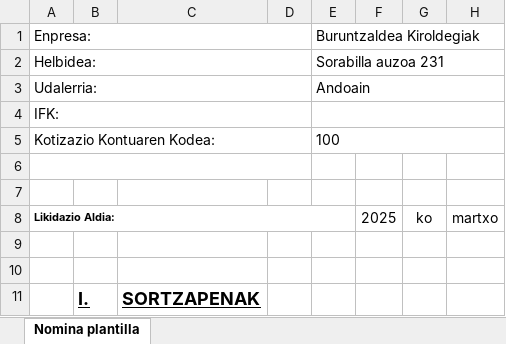
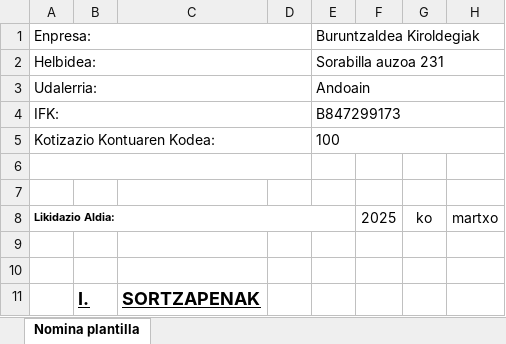
Before and after one commit to iguisado228/3Erronka, an Excel workbook: Nominak/Nomina2.xlsx, sheet Nomina plantilla, drawn as a sheet; only a part is shown; values as stored, in another font and other column widths than the file's, no borders; the diff names each change by its address in the sheet, - before the commit and + after, or states it on an @@ line.

Commit message:
Nominak bukatuta

```diff
--- a/Nominak/Nomina2.xlsx (sheet Nomina plantilla)
+++ b/Nominak/Nomina2.xlsx (sheet Nomina plantilla)
-E4 (Buruntzaldea Kiroldegiak): (empty)
+E4 (Buruntzaldea Kiroldegiak): B847299173
```
Also changed, not shown: Nominak/Nomina1.xlsx, Nominak/Nomina3.xlsx, 1 other file.
